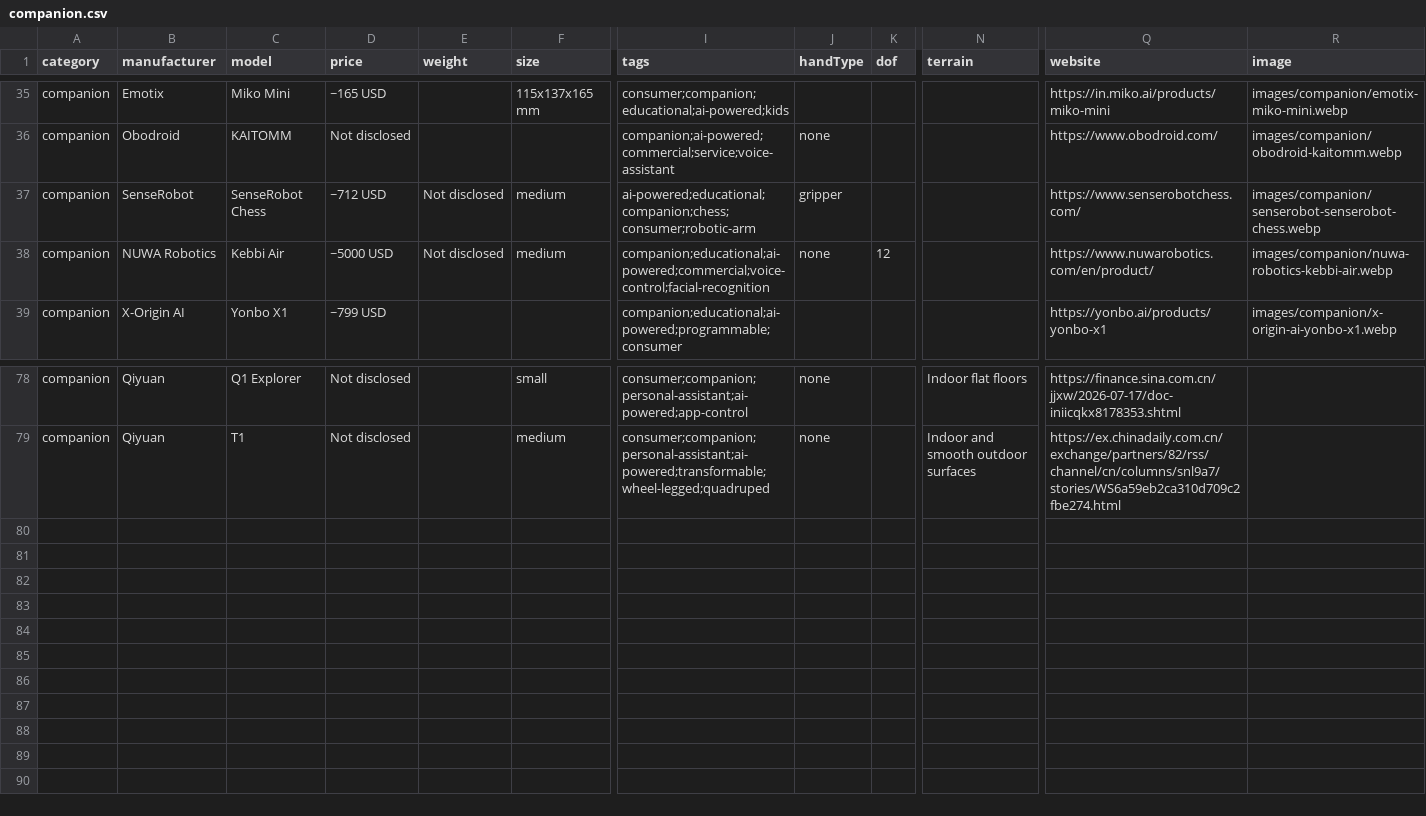
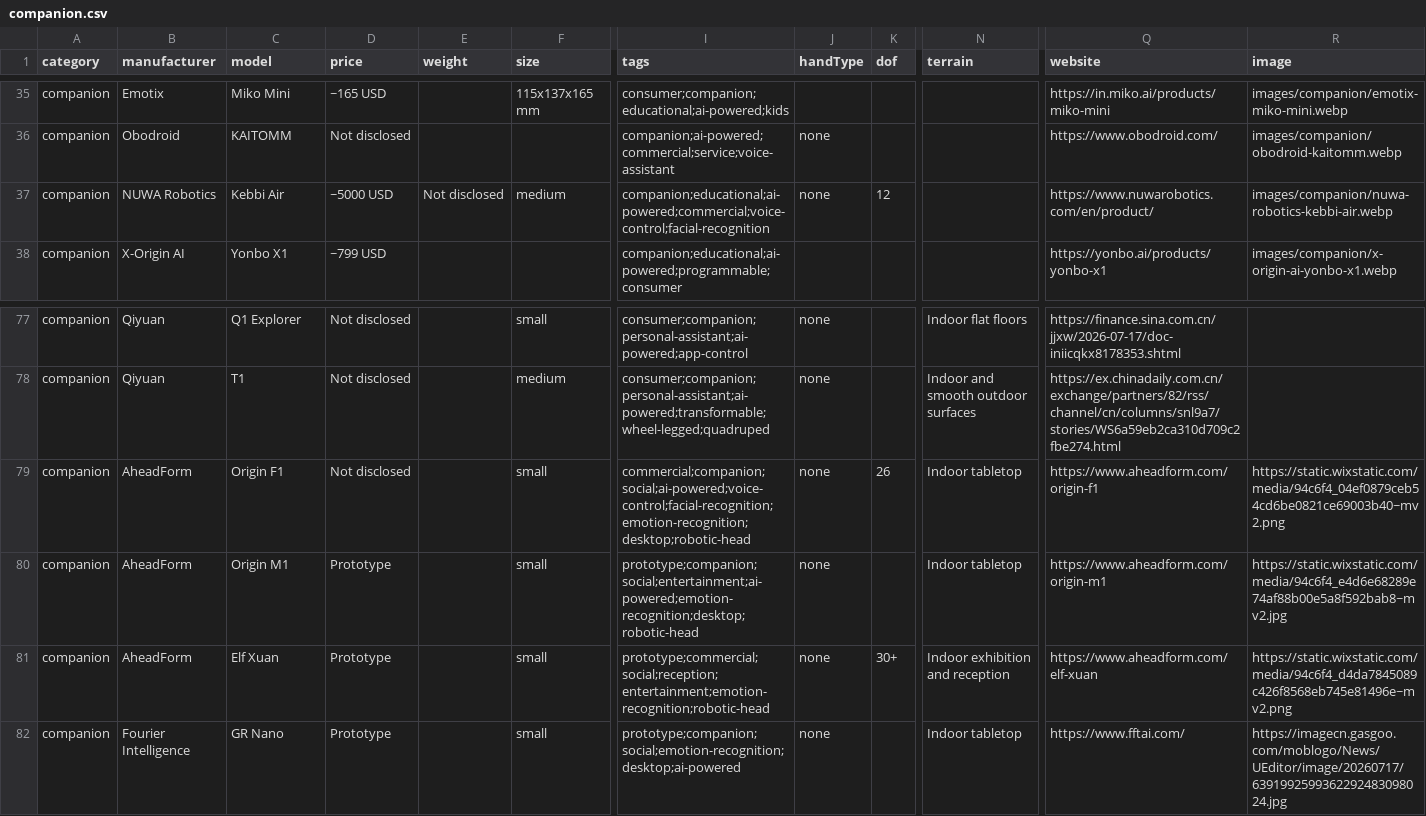
Before and after one commit to Huskynarr/robotics-directory, a CSV file: data/companion.csv, drawn as a sheet; only a part is shown, gaps mark what is left out; removed rows and columns are numbered as before the commit, all else as after; rows hold the shown columns only; the diff names each change by its address in the sheet, - before the commit and + after, or states it on an @@ line.

```diff
--- a/data/companion.csv
+++ b/data/companion.csv
-row 37: companion | SenseRobot | SenseRobot Chess | ~712 USD | Not disclosed | medium | ai-powered;educational;companion;chess;consumer;robotic-arm | gripper |  |  | https://www.senserobotchess.com/ | images/companion/senserobot-senserobot-chess.webp
+row 79: companion | AheadForm | Origin F1 | Not disclosed |  | small | commercial;companion;social;ai-powered;voice-control;facial-recognition;emotion-recognition;desktop;robotic-head | none | 26 | Indoor tabletop | https://www.aheadform.com/origin-f1 | https://static.wixstatic.com/media/94c6f4_04ef0879ceb54cd6be0821ce69003b40~mv2.png
+row 80: companion | AheadForm | Origin M1 | Prototype |  | small | prototype;companion;social;entertainment;ai-powered;emotion-recognition;desktop;robotic-head | none |  | Indoor tabletop | https://www.aheadform.com/origin-m1 | https://static.wixstatic.com/media/94c6f4_e4d6e68289e74af88b00e5a8f592bab8~mv2.jpg
+row 81: companion | AheadForm | Elf Xuan | Prototype |  | small | prototype;commercial;social;reception;entertainment;emotion-recognition;robotic-head | none | 30+ | Indoor exhibition and reception | https://www.aheadform.com/elf-xuan | https://static.wixstatic.com/media/94c6f4_d4da7845089c426f8568eb745e81496e~mv2.png
+row 82: companion | Fourier Intelligence | GR Nano | Prototype |  | small | prototype;companion;social;emotion-recognition;desktop;ai-powered | none |  | Indoor tabletop | https://www.fftai.com/ | https://imagecn.gasgoo.com/moblogo/News/UEditor/image/20260717/6391992599362292483098024.jpg
```
Also changed, not shown: data/educational.csv, data/humanoid.csv, 38 other files.
